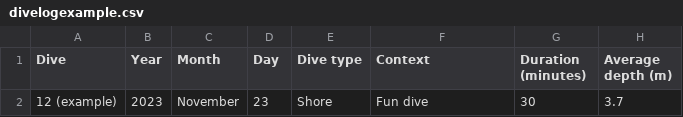
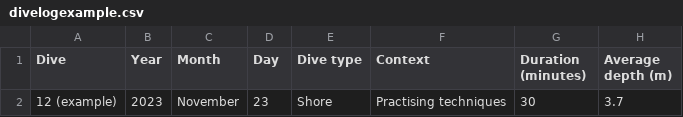
Before and after one commit to carolynvlasveld/notesandresources, a CSV file: divelogexample.csv, drawn as a sheet; only a part is shown; the diff names each change by its address in the sheet, - before the commit and + after, or states it on an @@ line.

Commit message:
Update divelogexample.csv

```diff
--- a/divelogexample.csv
+++ b/divelogexample.csv
-F2 (Context): Fun dive
+F2 (Context): Practising techniques
```
